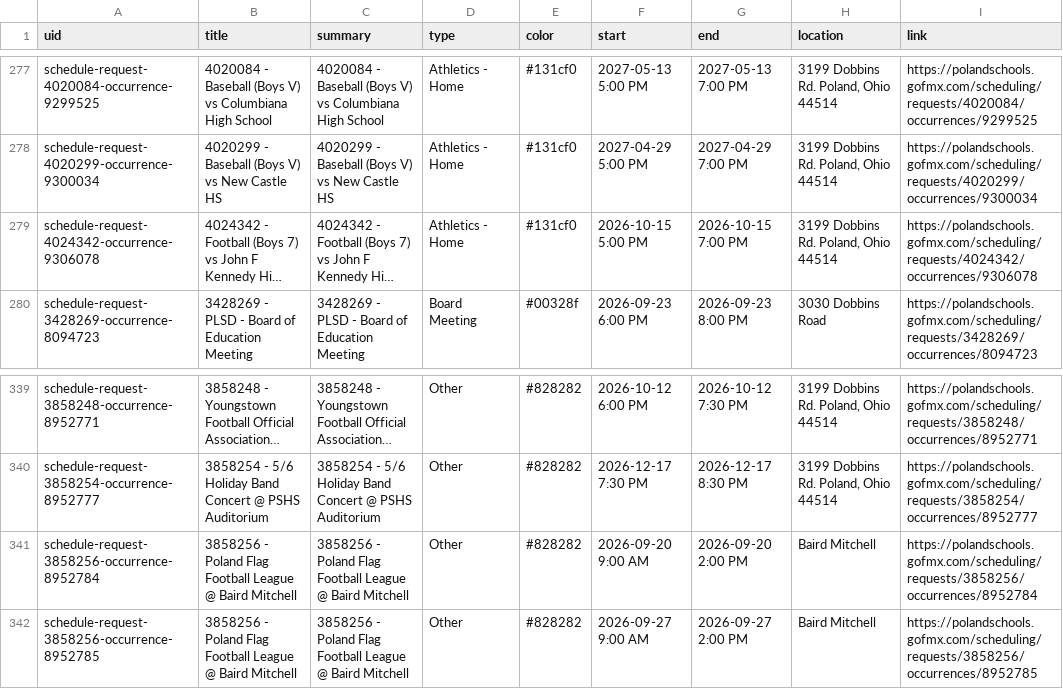
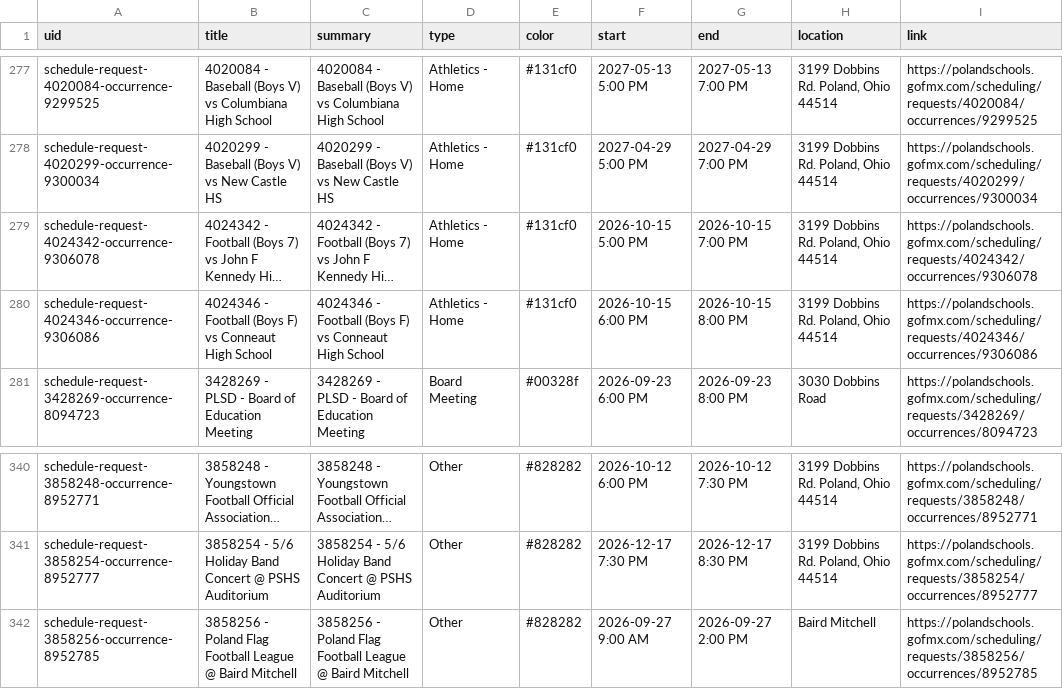
Before and after one commit to nruggieri-poland/calendar, a CSV file: output/events.csv, drawn as a sheet; only a part is shown, gaps mark what is left out; long unchanged cells end in …; removed rows and columns are numbered as before the commit, all else as after; the diff names each change by its address in the sheet, - before the commit and + after, or states it on an @@ line.

```diff
--- a/output/events.csv
+++ b/output/events.csv
+row 280: schedule-request-4024346-occurrence-9306086 | 4024346 - Football (Boys F) vs Conneaut High School | 4024346 - Football (Boys F) vs Conneaut High School | Athletics - Home | #131cf0 | 2026-10-15 6:00 PM | 2026-10-15 8:00 PM | 3199 Dobbins Rd. Poland, Ohio 44514 | https://polandschools.gofmx.com/scheduling/requests/4024346/occurrences/9306086
-row 341: schedule-request-3858256-occurrence-8952784 | 3858256 - Poland Flag Football League @ Baird Mitchell | 3858256 - Poland Flag Football League @ Baird Mitchell | Other | #828282 | 2026-09-20 9:00 AM | 2026-09-20 2:00 PM | Baird Mitchell | https://polandschools.gofmx.com/scheduling/requests/3858256/occurrences/8952784
```
Also changed, not shown: 3 other files.
